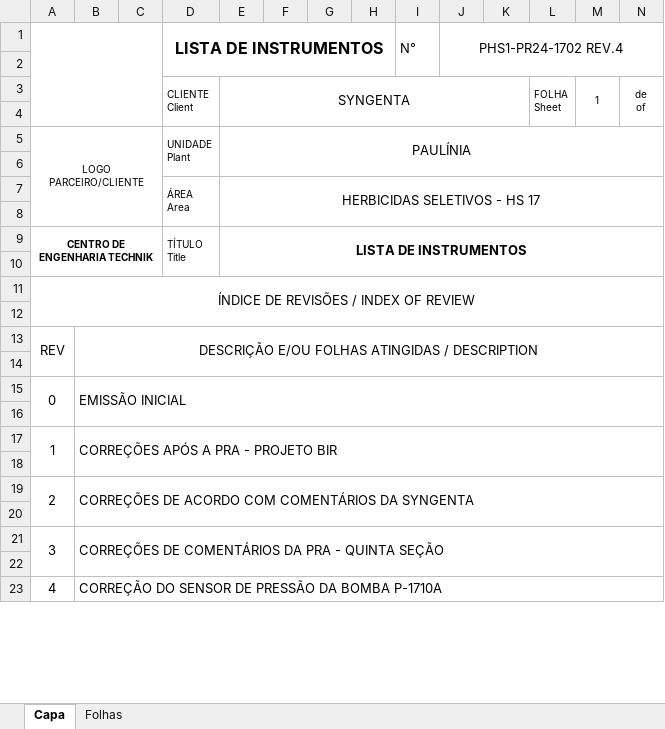
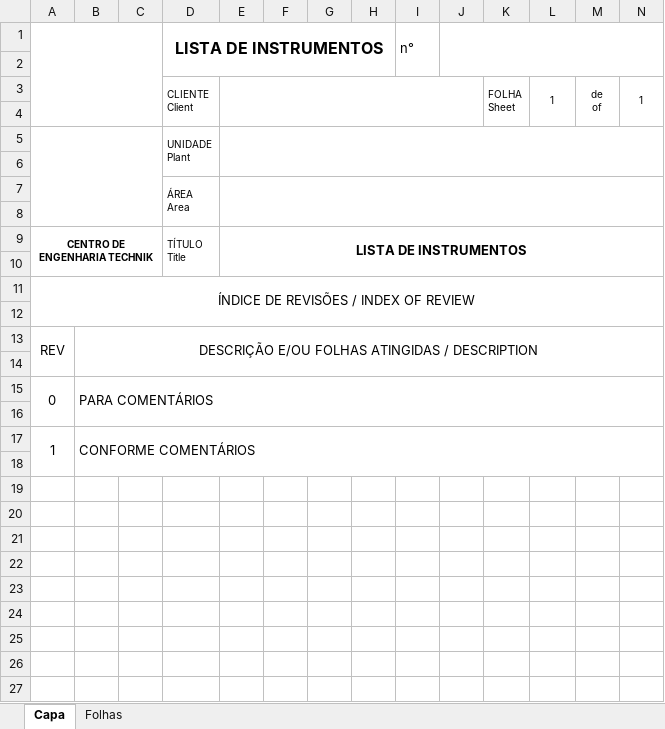
Before and after one commit to HugoLima-590/folhadedados, an Excel workbook: automacao_fd_ld/public/Template Lista de Instrumentos.xlsx, sheet Capa, drawn as a sheet; only a part is shown; values as stored, in another font and other column widths than the file's, no borders; charts and pictures not drawn; removed rows and columns are numbered as before the commit, all else as after; rows hold the shown columns only; ↵ is a line break in a cell; the diff covers the shown part only; the diff names each change by its address in the sheet, - before the commit and + after, or states it on an @@ line.

```diff
--- a/automacao_fd_ld/public/Template Lista de Instrumentos.xlsx (sheet Capa)
+++ b/automacao_fd_ld/public/Template Lista de Instrumentos.xlsx (sheet Capa)
-row 1:  |  |  | LISTA DE INSTRUMENTOS |  |  |  |  | N° | PHS1-PR24-1702 REV.4
+row 1:  |  |  | LISTA DE INSTRUMENTOS |  |  |  |  | n°
-row 3:  |  |  | CLIENTE ↵ Client | SYNGENTA |  |  |  |  |  |  | FOLHA ↵ Sheet | 1 | de ↵ of
+row 3:  |  |  | CLIENTE ↵ Client |  |  |  |  |  |  | FOLHA ↵ Sheet | 1 | de ↵ of | 1
-row 5: LOGO PARCEIRO/CLIENTE |  |  | UNIDADE ↵ Plant | PAULÍNIA
+row 5:  |  |  | UNIDADE ↵ Plant
-E7: HERBICIDAS SELETIVOS - HS 17
+E7: (empty)
-E7:O8 merged
+E7:N8 merged
-E9:O10 merged
+E9:N10 merged
-A11:O12 merged
+A11:N12 merged
-B13:O14 merged
+B13:N14 merged
-B15: EMISSÃO INICIAL
+B15: PARA COMENTÁRIOS
-B15:O16 merged
+B15:N16 merged
-B17: CORREÇÕES APÓS A PRA - PROJETO BIR
+B17: CONFORME COMENTÁRIOS
-B17:O18 merged
+B17:N18 merged
-row 19: 2 | CORREÇÕES DE ACORDO COM COMENTÁRIOS DA SYNGENTA
-row 21: 3 | CORREÇÕES DE COMENTÁRIOS DA PRA - QUINTA SEÇÃO
-row 21: 4 | CORREÇÃO DO SENSOR DE PRESSÃO DA BOMBA P-1710A
+row 21: (empty)
-A23:A24 merged
-B23:O24 merged
+row 22: (empty)
+row 23: (empty)
+row 24: (empty)
+row 25: (empty)
+row 26: (empty)
+row 27: (empty)
```
Also changed, not shown: 370 added rows, 31 edited cells and merged cells elsewhere in this sheet, sheet Folhas, charts or pictures.
